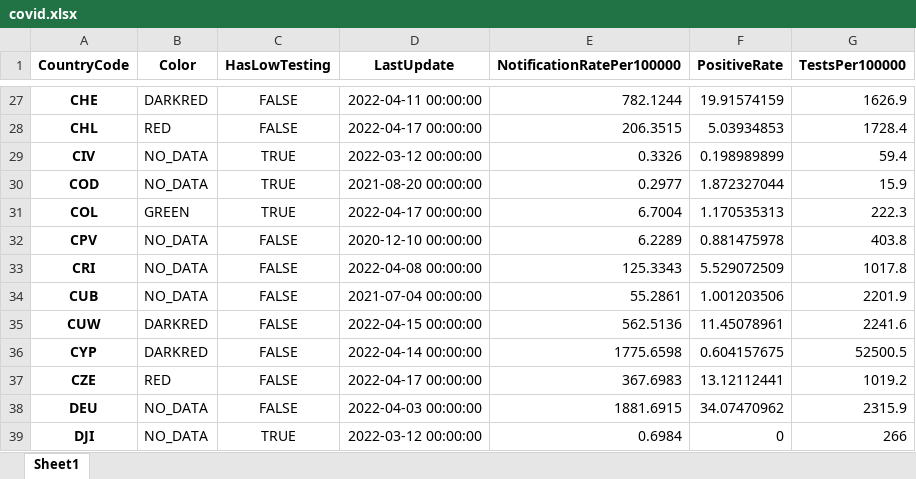
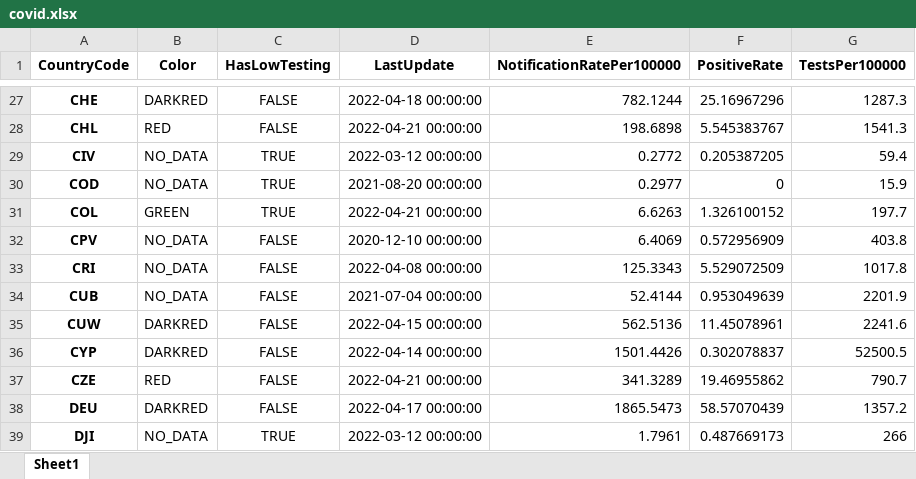
Before and after one commit to GuillaumeDerval/ecdc_covid_worldmap, an Excel workbook: covid.xlsx, sheet Sheet1, drawn as a sheet; only a part is shown, gaps mark what is left out; values as stored, in another font and other column widths than the file's, no borders; the diff covers the shown part only; the diff names each change by its address in the sheet, - before the commit and + after, or states it on an @@ line.

```diff
--- a/covid.xlsx (sheet Sheet1)
+++ b/covid.xlsx (sheet Sheet1)
-D27 (LastUpdate): 2022-04-11 00:00:00
+D27 (LastUpdate): 2022-04-18 00:00:00
-F27 (PositiveRate): 19.91574159
+F27 (PositiveRate): 25.16967296
-G27 (TestsPer100000): 1626.9
+G27 (TestsPer100000): 1287.3
-D28 (LastUpdate): 2022-04-17 00:00:00
+D28 (LastUpdate): 2022-04-21 00:00:00
-E28 (NotificationRatePer100000): 206.3515
+E28 (NotificationRatePer100000): 198.6898
-F28 (PositiveRate): 5.03934853
+F28 (PositiveRate): 5.545383767
-G28 (TestsPer100000): 1728.4
+G28 (TestsPer100000): 1541.3
-E29 (NotificationRatePer100000): 0.3326
+E29 (NotificationRatePer100000): 0.2772
-F29 (PositiveRate): 0.198989899
+F29 (PositiveRate): 0.205387205
-F30 (PositiveRate): 1.872327044
+F30 (PositiveRate): 0
-D31 (LastUpdate): 2022-04-17 00:00:00
+D31 (LastUpdate): 2022-04-21 00:00:00
-E31 (NotificationRatePer100000): 6.7004
+E31 (NotificationRatePer100000): 6.6263
-F31 (PositiveRate): 1.170535313
+F31 (PositiveRate): 1.326100152
-G31 (TestsPer100000): 222.3
+G31 (TestsPer100000): 197.7
-E32 (NotificationRatePer100000): 6.2289
+E32 (NotificationRatePer100000): 6.4069
-F32 (PositiveRate): 0.881475978
+F32 (PositiveRate): 0.572956909
-E34 (NotificationRatePer100000): 55.2861
+E34 (NotificationRatePer100000): 52.4144
-F34 (PositiveRate): 1.001203506
+F34 (PositiveRate): 0.953049639
-E36 (NotificationRatePer100000): 1775.6598
+E36 (NotificationRatePer100000): 1501.4426
-F36 (PositiveRate): 0.604157675
+F36 (PositiveRate): 0.302078837
-D37 (LastUpdate): 2022-04-17 00:00:00
+D37 (LastUpdate): 2022-04-21 00:00:00
-E37 (NotificationRatePer100000): 367.6983
+E37 (NotificationRatePer100000): 341.3289
-F37 (PositiveRate): 13.12112441
+F37 (PositiveRate): 19.46955862
-G37 (TestsPer100000): 1019.2
+G37 (TestsPer100000): 790.7
-B38 (Color): NO_DATA
+B38 (Color): DARKRED
-D38 (LastUpdate): 2022-04-03 00:00:00
+D38 (LastUpdate): 2022-04-17 00:00:00
-E38 (NotificationRatePer100000): 1881.6915
+E38 (NotificationRatePer100000): 1865.5473
-F38 (PositiveRate): 34.07470962
+F38 (PositiveRate): 58.57070439
-G38 (TestsPer100000): 2315.9
+G38 (TestsPer100000): 1357.2
-E39 (NotificationRatePer100000): 0.6984
+E39 (NotificationRatePer100000): 1.7961
-F39 (PositiveRate): 0
+F39 (PositiveRate): 0.487669173
```
Also changed, not shown: 1 added row and 345 edited cells elsewhere in this sheet, 2 other files.
